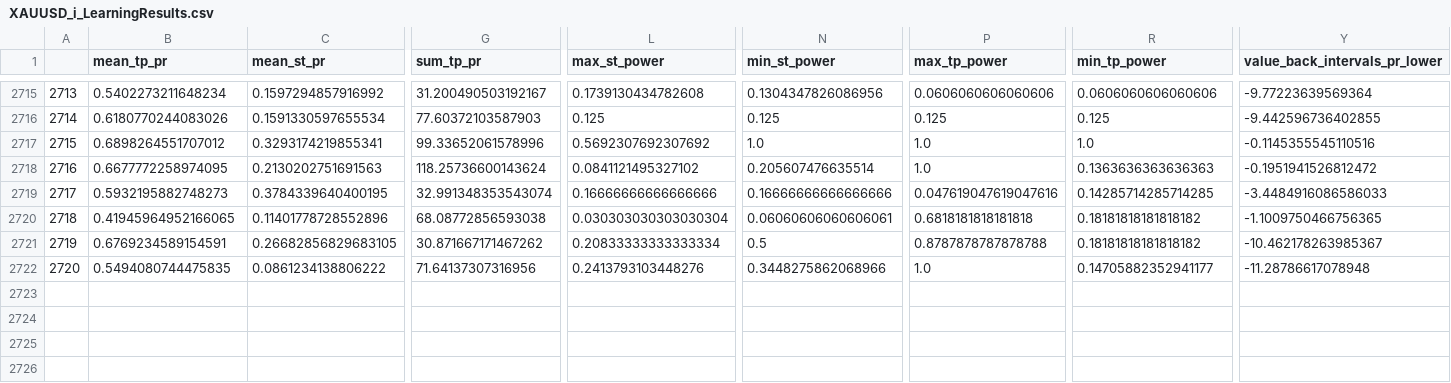
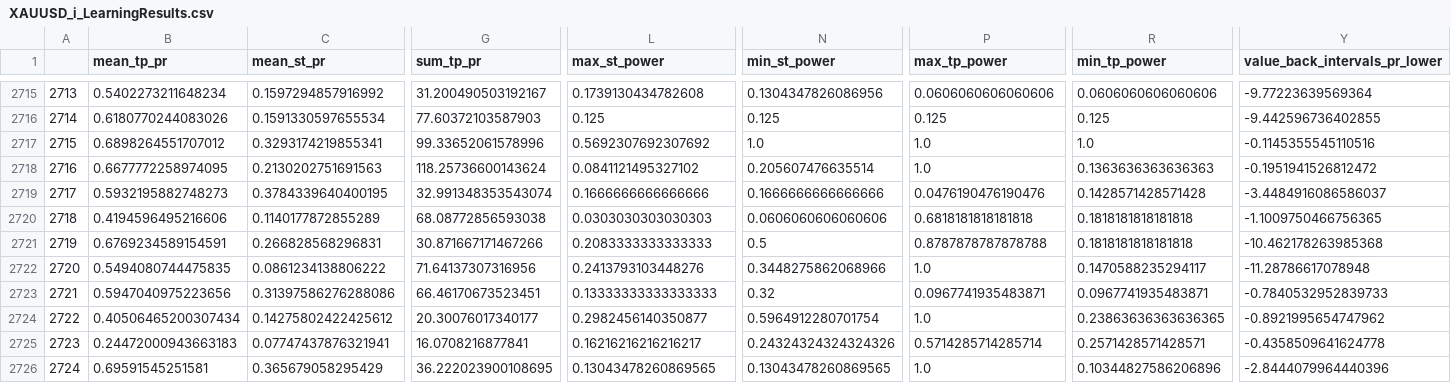
Before and after one commit to Mehrshad-Sorena/ShadBot, a CSV file: src/indicators/MACD/GeneticLearning_DB/elites/primary/buy/XAUUSD_i_LearningResults.csv, drawn as a sheet; only a part is shown, gaps mark what is left out; rows hold the shown columns only; the diff covers the shown part only; the diff names each change by its address in the sheet, - before the commit and + after, or states it on an @@ line.

Commit message:
Colab Buy Primary

```diff
--- a/src/indicators/MACD/GeneticLearning_DB/elites/primary/buy/XAUUSD_i_LearningResults.csv
+++ b/src/indicators/MACD/GeneticLearning_DB/elites/primary/buy/XAUUSD_i_LearningResults.csv
-L2719 (max_st_power): 0.16666666666666666
+L2719 (max_st_power): 0.1666666666666666
-N2719 (min_st_power): 0.16666666666666666
+N2719 (min_st_power): 0.1666666666666666
-P2719 (max_tp_power): 0.047619047619047616
+P2719 (max_tp_power): 0.0476190476190476
-R2719 (min_tp_power): 0.14285714285714285
+R2719 (min_tp_power): 0.1428571428571428
-Y2719 (value_back_intervals_pr_lower): -3.4484916086586033
+Y2719 (value_back_intervals_pr_lower): -3.4484916086586037
-B2720 (mean_tp_pr): 0.41945964952166065
+B2720 (mean_tp_pr): 0.4194596495216606
-C2720 (mean_st_pr): 0.11401778728552896
+C2720 (mean_st_pr): 0.1140177872855289
-L2720 (max_st_power): 0.030303030303030304
+L2720 (max_st_power): 0.0303030303030303
-N2720 (min_st_power): 0.06060606060606061
+N2720 (min_st_power): 0.0606060606060606
-R2720:R2721 (min_tp_power): 0.18181818181818182
+R2720:R2721 (min_tp_power): 0.1818181818181818
-C2721 (mean_st_pr): 0.26682856829683105
+C2721 (mean_st_pr): 0.266828568296831
-G2721 (sum_tp_pr): 30.871667171467262
+G2721 (sum_tp_pr): 30.871667171467266
-L2721 (max_st_power): 0.20833333333333334
+L2721 (max_st_power): 0.2083333333333333
-Y2721 (value_back_intervals_pr_lower): -10.462178263985367
+Y2721 (value_back_intervals_pr_lower): -10.462178263985368
-R2722 (min_tp_power): 0.14705882352941177
+R2722 (min_tp_power): 0.1470588235294117
+row 2723: 2721 | 0.5947040975223656 | 0.31397586276288086 | 66.46170673523451 | 0.13333333333333333 | 0.32 | 0.0967741935483871 | 0.0967741935483871 | -0.7840532952839733
+row 2724: 2722 | 0.40506465200307434 | 0.14275802422425612 | 20.30076017340177 | 0.2982456140350877 | 0.5964912280701754 | 1.0 | 0.23863636363636365 | -0.8921995654747962
+row 2725: 2723 | 0.24472000943663183 | 0.07747437876321941 | 16.0708216877841 | 0.16216216216216217 | 0.24324324324324326 | 0.5714285714285714 | 0.2571428571428571 | -0.4358509641624778
+row 2726: 2724 | 0.69591545251581 | 0.365679058295429 | 36.222023900108695 | 0.13043478260869565 | 0.13043478260869565 | 1.0 | 0.10344827586206896 | -2.8444079964440396
```
Also changed, not shown: 3 edited cells elsewhere in this file, src/indicators/MACD/GeneticLearning_DB/society/primary/buy/XAUUSD_i.csv, 2 other files.
